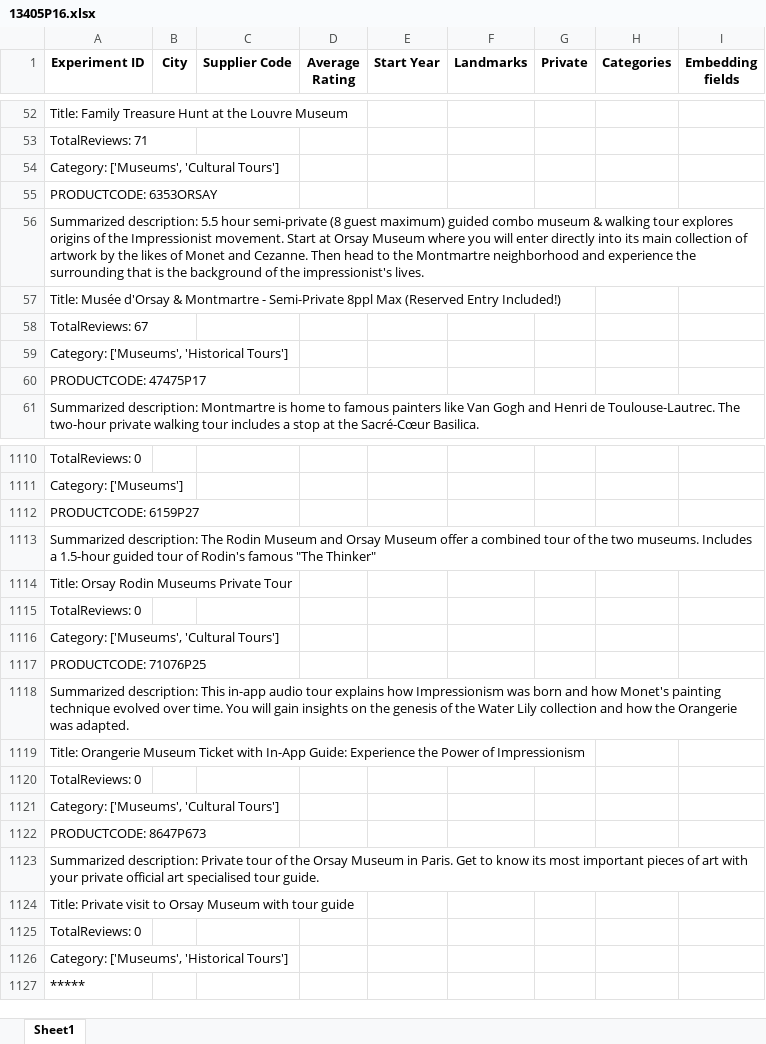
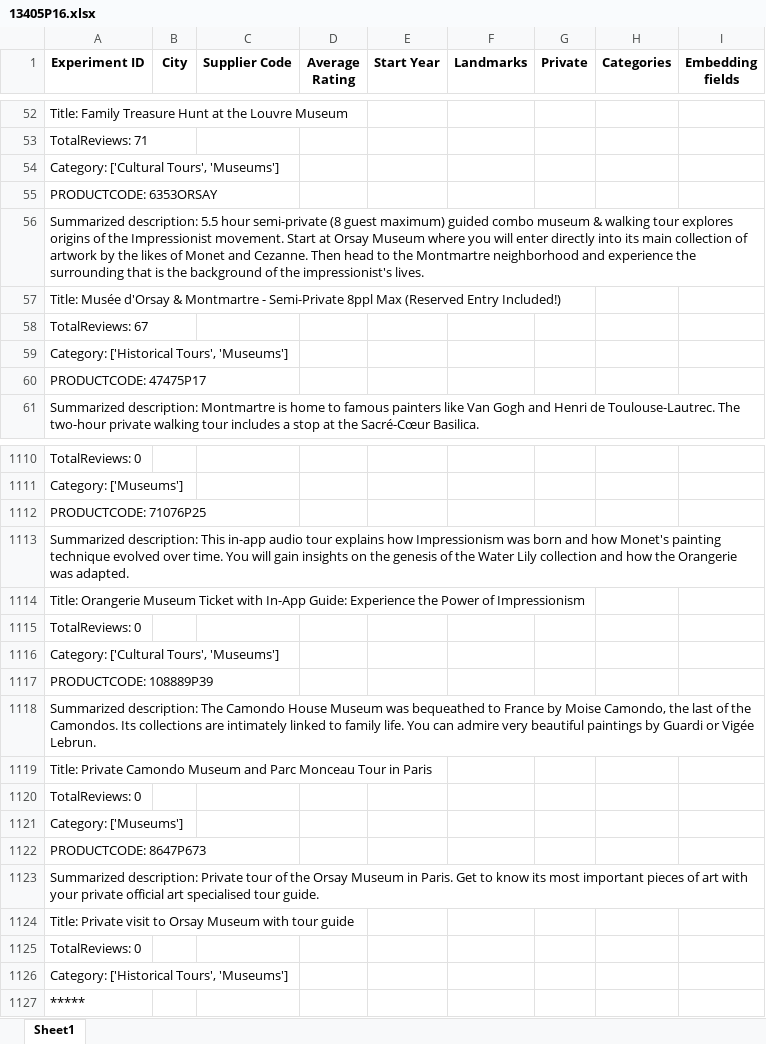
Before and after one commit to Walkway-ai/data-exploration, an Excel workbook: experiment_results/13405P16.xlsx, sheet Sheet1, drawn as a sheet; only a part is shown, gaps mark what is left out; values as stored, in another font and other column widths than the file's, no borders; removed rows and columns are numbered as before the commit, all else as after; the diff covers the shown part only; the diff names each change by its address in the sheet, - before the commit and + after, or states it on an @@ line.

```diff
--- a/experiment_results/13405P16.xlsx (sheet Sheet1)
+++ b/experiment_results/13405P16.xlsx (sheet Sheet1)
-A54 (Experiment ID): Category: ['Museums', 'Cultural Tours']
+A54 (Experiment ID): Category: ['Cultural Tours', 'Museums']
-A59 (Experiment ID): Category: ['Museums', 'Historical Tours']
+A59 (Experiment ID): Category: ['Historical Tours', 'Museums']
-row 1112: PRODUCTCODE: 6159P27
-row 1113: Summarized description: The Rodin Museum and Orsay Museum offer a combined tour of the two museums. Includes a 1.5-hour guided tour of Rodin's famous "The Thinker"
-row 1114: Title: Orsay Rodin Museums Private Tour
-row 1116: Category: ['Museums', 'Cultural Tours']
-A1116 (Experiment ID): Category: ['Museums', 'Cultural Tours']
+A1116 (Experiment ID): Category: ['Cultural Tours', 'Museums']
+row 1117: PRODUCTCODE: 108889P39
+row 1118: Summarized description: The Camondo House Museum was bequeathed to France by Moise Camondo, the last of the Camondos. Its collections are intimately linked to family life. You can admire very beautiful paintings by Guardi or Vigée Lebrun.
+row 1119: Title: Private Camondo Museum and Parc Monceau Tour in Paris
@@ row 1115 moved to row 1120: TotalReviews: 0 @@
+row 1121: Category: ['Museums']
-A1126 (Experiment ID): Category: ['Museums', 'Historical Tours']
+A1126 (Experiment ID): Category: ['Historical Tours', 'Museums']
```
Also changed, not shown: 89 edited cells elsewhere in this sheet, experiment_results/104357P6.xlsx, experiment_results/143594P2.xlsx, 7 other files.
